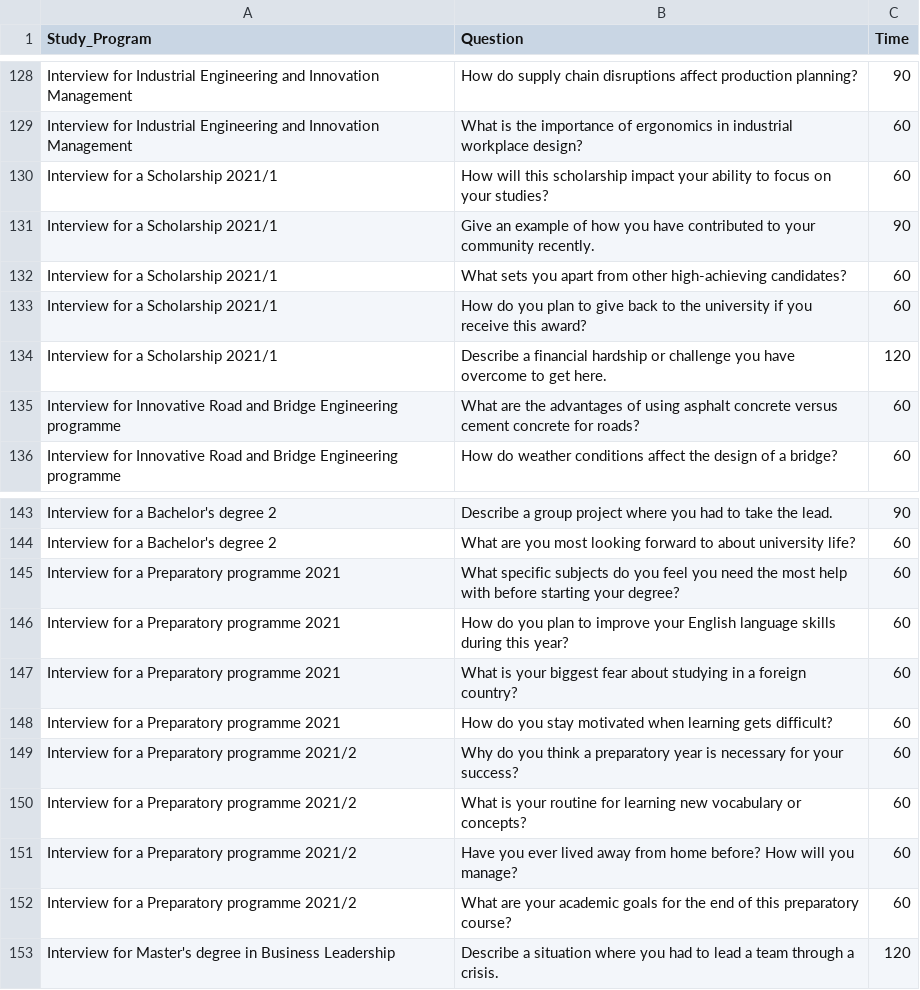
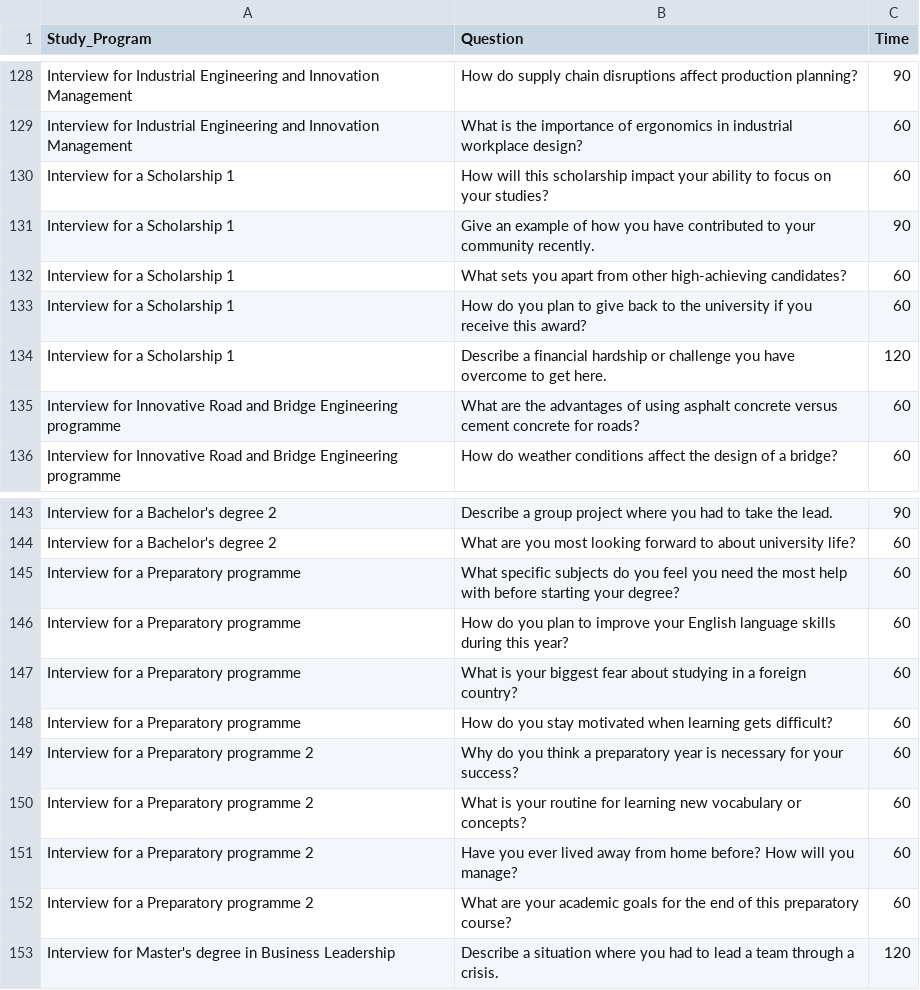
Before and after one commit to fair-vid/fair-vid-synthetic-data, a TSV file: interview_questionnaires/interview_questions_v1.tsv, drawn as a sheet; only a part is shown, gaps mark what is left out.

Commit message:
Update interview_questions_v1.tsv

```diff
--- a/interview_questionnaires/interview_questions_v1.tsv
+++ b/interview_questionnaires/interview_questions_v1.tsv
@@ -129,7 +129,7 @@ Interview for Industrial Engineering and Innovation Management	How do supply cha
 Interview for Industrial Engineering and Innovation Management	What is the importance of ergonomics in industrial workplace design?	60
-Interview for a Scholarship 2021/1	How will this scholarship impact your ability to focus on your studies?	60
-Interview for a Scholarship 2021/1	Give an example of how you have contributed to your community recently.	90
-Interview for a Scholarship 2021/1	What sets you apart from other high-achieving candidates?	60
-Interview for a Scholarship 2021/1	How do you plan to give back to the university if you receive this award?	60
-Interview for a Scholarship 2021/1	Describe a financial hardship or challenge you have overcome to get here.	120
+Interview for a Scholarship 1	How will this scholarship impact your ability to focus on your studies?	60
+Interview for a Scholarship 1	Give an example of how you have contributed to your community recently.	90
+Interview for a Scholarship 1	What sets you apart from other high-achieving candidates?	60
+Interview for a Scholarship 1	How do you plan to give back to the university if you receive this award?	60
+Interview for a Scholarship 1	Describe a financial hardship or challenge you have overcome to get here.	120
 Interview for Innovative Road and Bridge Engineering programme	What are the advantages of using asphalt concrete versus cement concrete for roads?	60
@@ -144,10 +144,10 @@ Interview for a Bachelor's degree 2	Describe a group project where you had to ta
 Interview for a Bachelor's degree 2	What are you most looking forward to about university life?	60
-Interview for a Preparatory programme 2021	What specific subjects do you feel you need the most help with before starting your degree?	60
-Interview for a Preparatory programme 2021	How do you plan to improve your English language skills during this year?	60
-Interview for a Preparatory programme 2021	What is your biggest fear about studying in a foreign country?	60
-Interview for a Preparatory programme 2021	How do you stay motivated when learning gets difficult?	60
-Interview for a Preparatory programme 2021/2	Why do you think a preparatory year is necessary for your success?	60
-Interview for a Preparatory programme 2021/2	What is your routine for learning new vocabulary or concepts?	60
-Interview for a Preparatory programme 2021/2	Have you ever lived away from home before? How will you manage?	60
-Interview for a Preparatory programme 2021/2	What are your academic goals for the end of this preparatory course?	60
+Interview for a Preparatory programme 	What specific subjects do you feel you need the most help with before starting your degree?	60
+Interview for a Preparatory programme 	How do you plan to improve your English language skills during this year?	60
+Interview for a Preparatory programme 	What is your biggest fear about studying in a foreign country?	60
+Interview for a Preparatory programme 	How do you stay motivated when learning gets difficult?	60
+Interview for a Preparatory programme 2	Why do you think a preparatory year is necessary for your success?	60
+Interview for a Preparatory programme 2	What is your routine for learning new vocabulary or concepts?	60
+Interview for a Preparatory programme 2	Have you ever lived away from home before? How will you manage?	60
+Interview for a Preparatory programme 2	What are your academic goals for the end of this preparatory course?	60
 Interview for Master's degree in Business Leadership	Describe a situation where you had to lead a team through a crisis.	120
```
